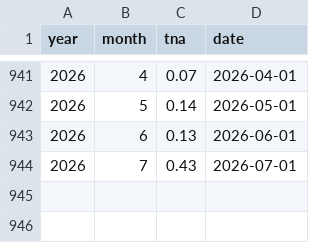
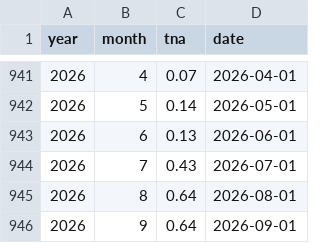
Before and after one commit to dbrisaro/climate-dashboard, a CSV file: data/tna.csv, drawn as a sheet; only a part is shown, gaps mark what is left out; the diff names each change by its address in the sheet, - before the commit and + after, or states it on an @@ line.

```diff
--- a/data/tna.csv
+++ b/data/tna.csv
+row 945: 2026 | 8 | 0.64 | 2026-08-01
+row 946: 2026 | 9 | 0.64 | 2026-09-01
```
Also changed, not shown: data/sam.csv, data/tsa.csv.
